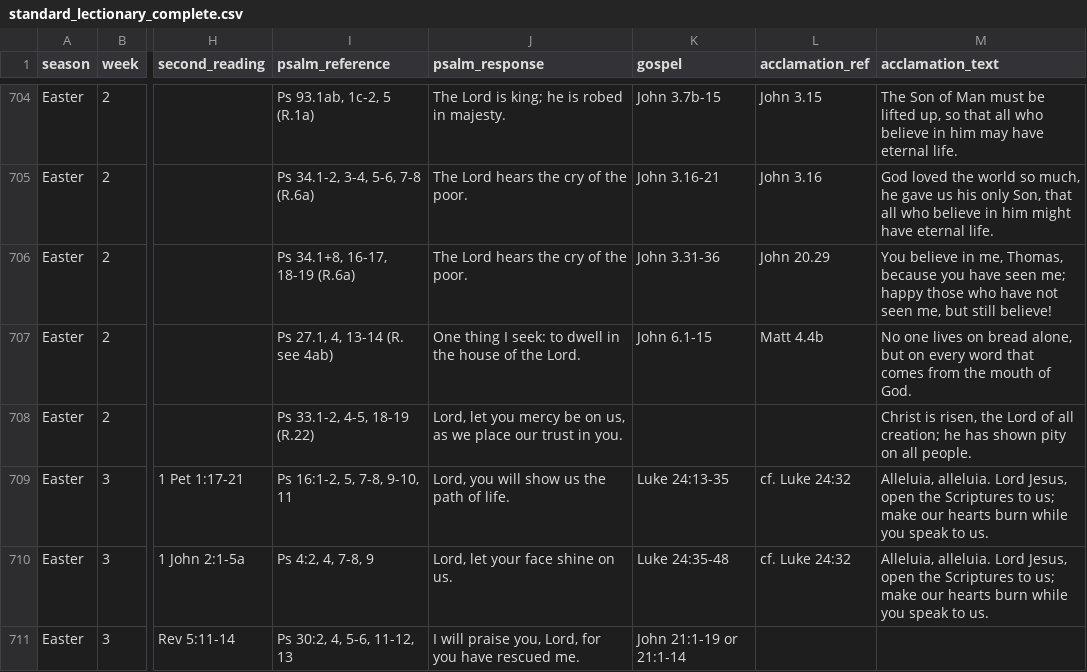
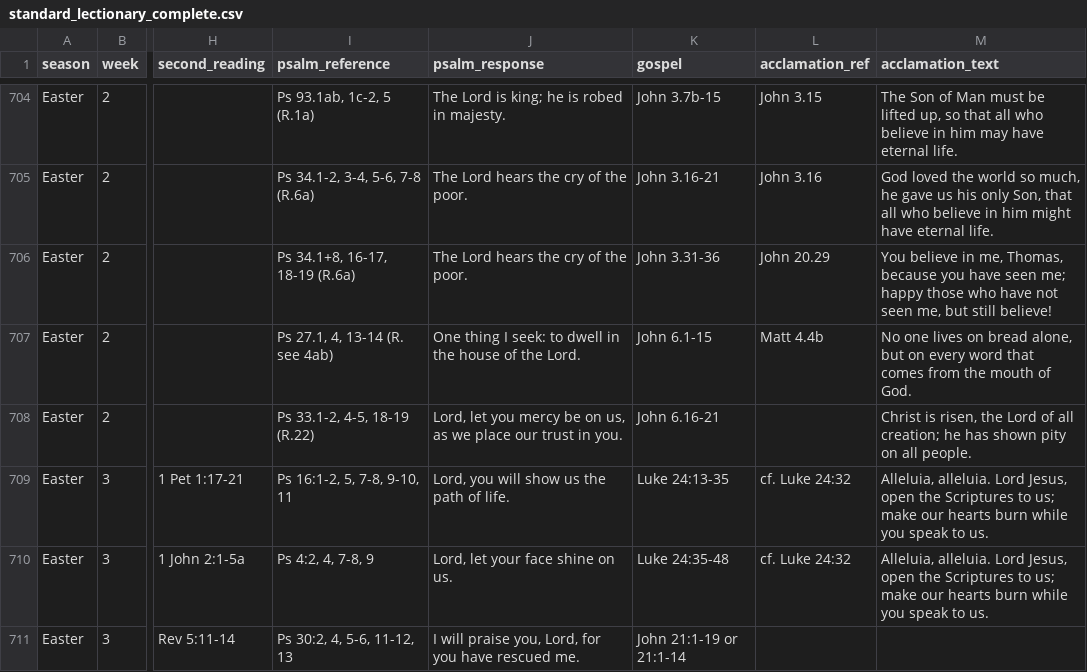
Before and after one commit to Elbiblio/catholicdaily, a CSV file: standard_lectionary_complete.csv, drawn as a sheet; only a part is shown, gaps mark what is left out; the diff covers the shown part only; the diff names each change by its address in the sheet, - before the commit and + after, or states it on an @@ line.

```diff
--- a/standard_lectionary_complete.csv
+++ b/standard_lectionary_complete.csv
-K708 (gospel): (empty)
+K708 (gospel): John 6.16-21
```
Also changed, not shown: 12 edited cells elsewhere in this file, 30 other files.
